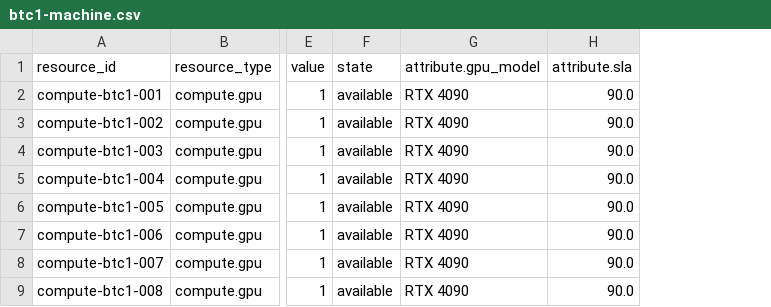
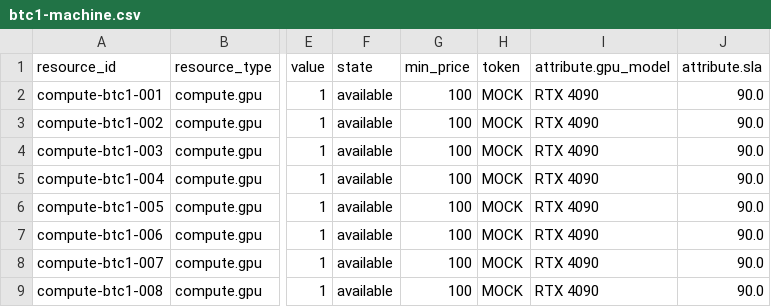
Before and after one commit to arkhai-io/simple-compute-market, a CSV file: storefront/src/market_storefront/data/btc1-machine.csv, drawn as a sheet; only a part is shown, gaps mark what is left out; the diff names each change by its address in the sheet, - before the commit and + after, or states it on an @@ line.

```diff
--- a/storefront/src/market_storefront/data/btc1-machine.csv
+++ b/storefront/src/market_storefront/data/btc1-machine.csv
+column G (min_price), rows 2-9: all 100
+column H (token), rows 2-9: all MOCK
```
Also changed, not shown: storefront/src/market_storefront/data/resources.sample.csv, storefront/src/market_storefront/data/ww1-machine.csv, 9 other files.
